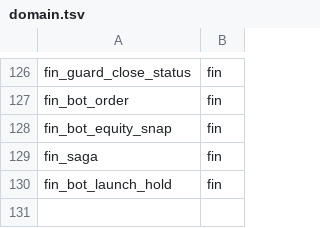
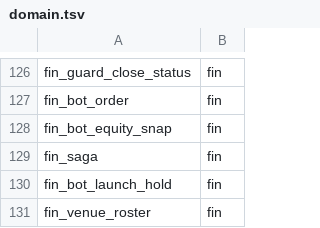
Before and after one commit to myfxlogs/o, a TSV file: migrations/domain.tsv, drawn as a sheet; only a part is shown, gaps mark what is left out.

Commit message:
[钱径:venue名册+按户会话+按户采集——CFD多账户框架根修]
O-37448：fin_venue_roster 名册(fin_0248，种子自 app_secrets 族实枚举
派生)+mt5.Collector roster 驱动多会话（proto='mt5' 在册户各持
ConnectEx owner 权一户会话死只退避本户）+按户凭据读面(cred_ns)
+共享会话键按户命名空间+采集写面 venue=户 token(ticks/klines/
account_events/cashflow/md_signal 键域)+订阅清单三源序
(<cred_ns>.symbols→fin_symbol_dialect(venue,account)→SymbolConfirm
全谱候选)+消费腿 venue 参数化(OpenSession/NewBridgeCollector/
mt5LazyCli/bridge.<venue>.symbols 编目)。

类型化不变式=CFD 类框架非「XM 集成」——桩测第三户 icmarkets 仅
名册行+凭据族落库零码起会话（验收判据①）；双户各持 session_token
互不覆写；一户 ConnectEx 败=degraded+last_error+「venue接入」
ops_event(esc_scope=venue:login broker_face 拍注面同构)他户不连坐；
Exness venue='mt5' 键形全存量回归锚。

坑处置：共享会话键 venue 寻址裁定——spec/design D2 钦定
<cred_ns>.session_token 字面形 vs 桥腿 PG-md 无 fin_venue_roster
读权物理不可解 cred_ns 硬冲突；venue=账户身份一身三任，键与消费腿
唯一可声明参数同源（KB venue-session-key-credns-topology 在案，
字面偏差如实申报待裁）。depenum xmglobal 域补册防
config:xmglobal→∅ orphan 误报（他 CFD 户首现同例）。

免疫件: migrations/fin_0248_venue_roster.sql——fin_venue_roster 建表
+种子行 INSERT...SELECT 自 app_secrets 凭据族实枚举派生（凭据缺件
如实不种）

```diff
--- a/migrations/domain.tsv
+++ b/migrations/domain.tsv
@@ -130 +130,2 @@ fin_saga	fin
 fin_bot_launch_hold	fin
+fin_venue_roster	fin
```
Also changed, not shown: 26 other files.
